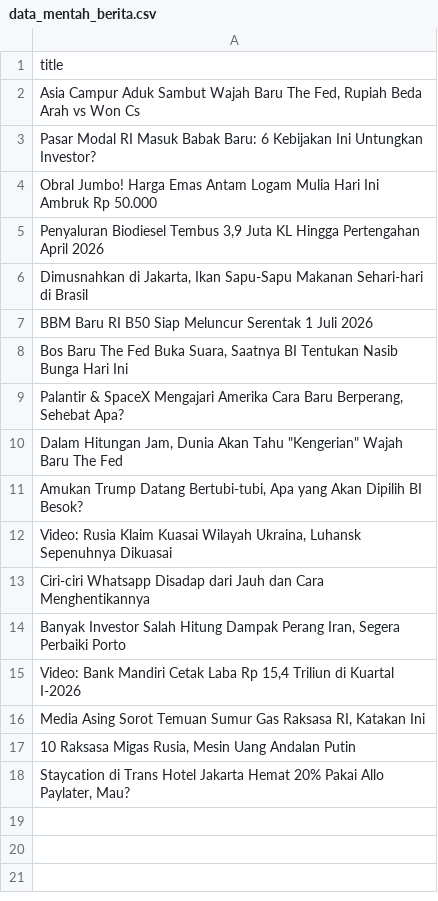
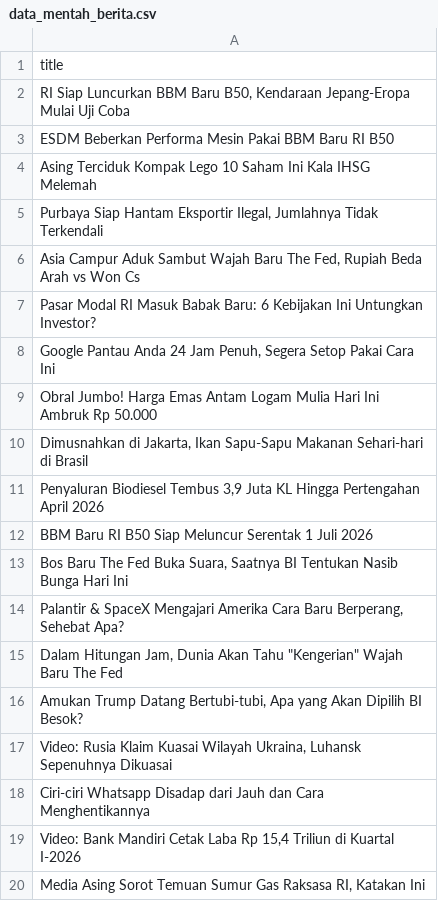
Before and after one commit to arjunsujarwo/arjun-portfolio, a CSV file: data_mentah_berita.csv, drawn as a sheet.

```diff
--- a/data_mentah_berita.csv
+++ b/data_mentah_berita.csv
@@ -1,7 +1,12 @@
 title
+"RI Siap Luncurkan BBM Baru B50, Kendaraan Jepang-Eropa Mulai Uji Coba"
+ESDM Beberkan Performa Mesin Pakai BBM Baru RI B50
+Asing Terciduk Kompak Lego 10 Saham Ini Kala IHSG Melemah
+"Purbaya Siap Hantam Eksportir Ilegal, Jumlahnya Tidak Terkendali"
 "Asia Campur Aduk Sambut Wajah Baru The Fed, Rupiah Beda Arah vs Won Cs"
 Pasar Modal RI Masuk Babak Baru: 6 Kebijakan Ini Untungkan Investor?
+"Google Pantau Anda 24 Jam Penuh, Segera Setop Pakai Cara Ini"
 Obral Jumbo! Harga Emas Antam Logam Mulia Hari Ini Ambruk Rp 50.000
+"Dimusnahkan di Jakarta, Ikan Sapu-Sapu Makanan Sehari-hari di Brasil"
 "Penyaluran Biodiesel Tembus 3,9 Juta KL Hingga Pertengahan April 2026"
-"Dimusnahkan di Jakarta, Ikan Sapu-Sapu Makanan Sehari-hari di Brasil"
 BBM Baru RI B50 Siap Meluncur Serentak 1 Juli 2026
@@ -13,6 +18,3 @@ BBM Baru RI B50 Siap Meluncur Serentak 1 Juli 2026
 Ciri-ciri Whatsapp Disadap dari Jauh dan Cara Menghentikannya
-"Banyak Investor Salah Hitung Dampak Perang Iran, Segera Perbaiki Porto"
 "Video: Bank Mandiri Cetak Laba Rp 15,4 Triliun di Kuartal I-2026"
 "Media Asing Sorot Temuan Sumur Gas Raksasa RI, Katakan Ini"
-"10 Raksasa Migas Rusia, Mesin Uang Andalan Putin"
-"Staycation di Trans Hotel Jakarta Hemat 20% Pakai Allo Paylater, Mau?"
```
Also changed, not shown: 4 other files.
